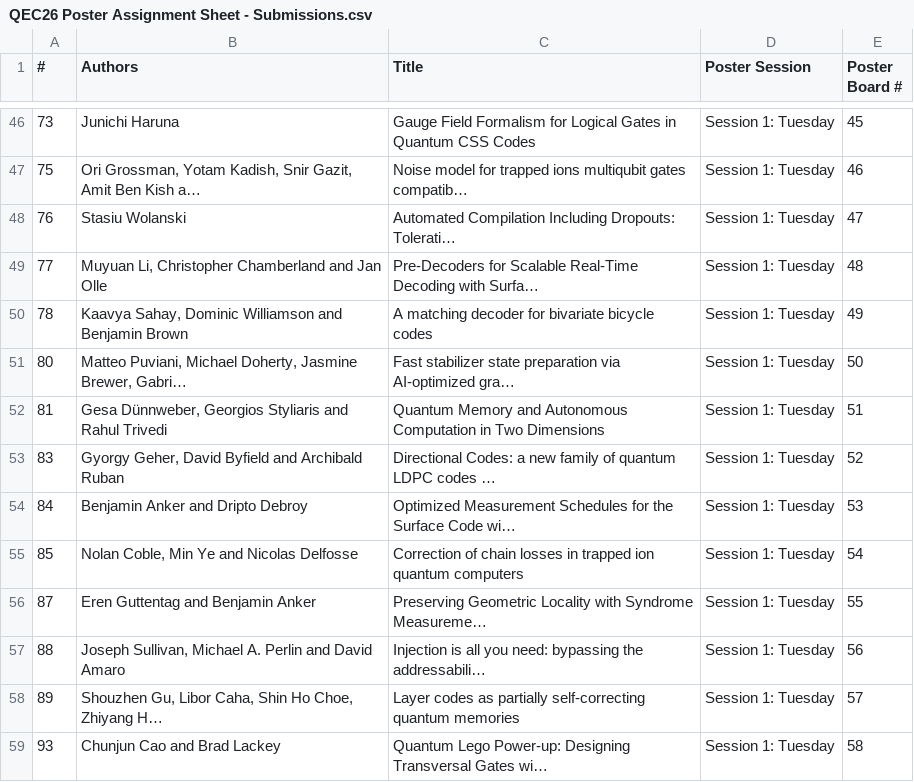
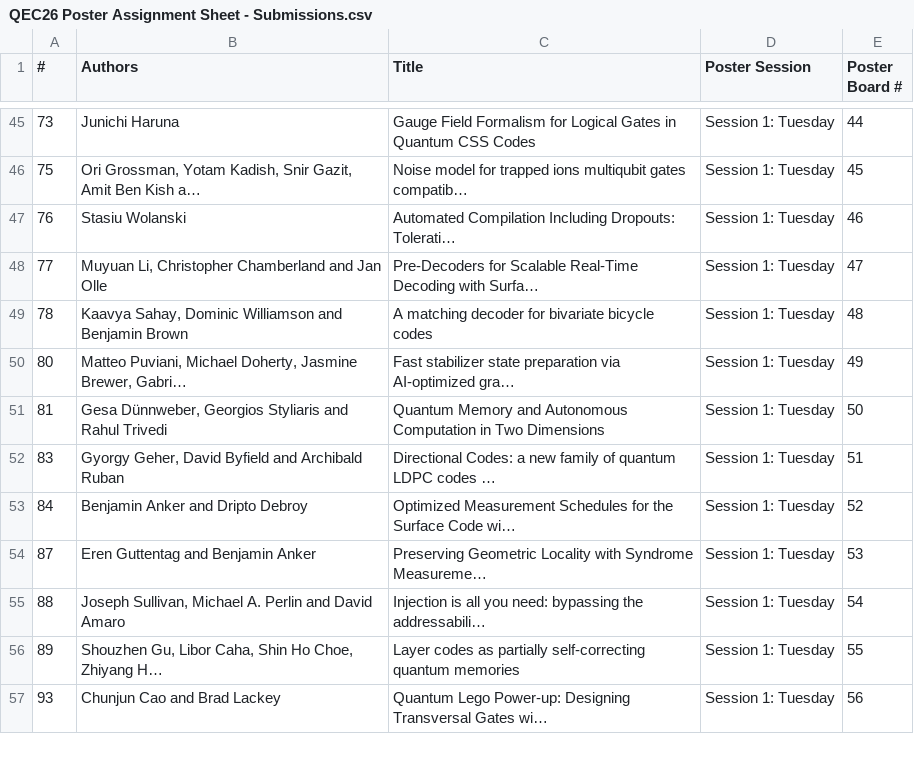
Before and after one commit to qec-conference/qec-website, a CSV file: content/2026/QEC26 Poster Assignment Sheet - Submissions.csv, drawn as a sheet; only a part is shown, gaps mark what is left out; long unchanged cells end in …; removed rows and columns are numbered as before the commit, all else as after; the diff covers the shown part only; the diff names each change by its address in the sheet, - before the commit and + after, or states it on an @@ line.

```diff
--- a/content/2026/QEC26 Poster Assignment Sheet - Submissions.csv
+++ b/content/2026/QEC26 Poster Assignment Sheet - Submissions.csv
-E45 (Poster Board #): 45
+E45 (Poster Board #): 44
-E46 (Poster Board #): 46
+E46 (Poster Board #): 45
-E47 (Poster Board #): 47
+E47 (Poster Board #): 46
-E48 (Poster Board #): 48
+E48 (Poster Board #): 47
-E49 (Poster Board #): 49
+E49 (Poster Board #): 48
-E50 (Poster Board #): 50
+E50 (Poster Board #): 49
-E51 (Poster Board #): 51
+E51 (Poster Board #): 50
-E52 (Poster Board #): 52
+E52 (Poster Board #): 51
-E53 (Poster Board #): 53
+E53 (Poster Board #): 52
-row 55: 85 | Nolan Coble, Min Ye and Nicolas Delfosse | Correction of chain losses in trapped ion quantum computers | Session 1: Tuesday | 54
-E54 (Poster Board #): 55
+E54 (Poster Board #): 53
-E55 (Poster Board #): 56
+E55 (Poster Board #): 54
-E56 (Poster Board #): 57
+E56 (Poster Board #): 55
-E57 (Poster Board #): 58
+E57 (Poster Board #): 56
```
Also changed, not shown: 1 removed row and 52 edited cells elsewhere in this file, public/2026/QEC26 Poster Assignments Sheet - Submissions.csv, 4 other files.
